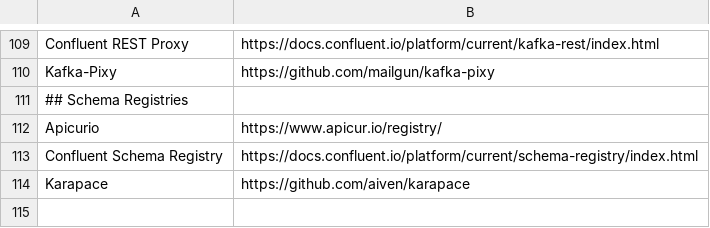
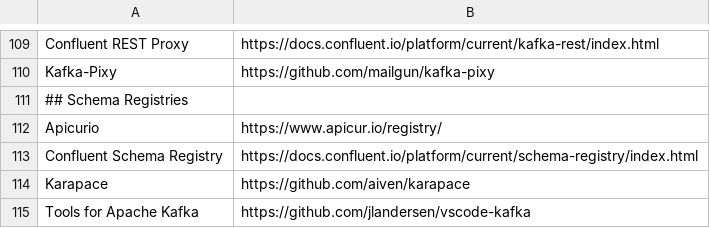
Before and after one commit to a-great-day-out-with/a-great-day-out-with.github.io, a CSV file: kafka-links.csv, drawn as a sheet; only a part is shown, gaps mark what is left out; the diff names each change by its address in the sheet, - before the commit and + after, or states it on an @@ line.

Commit message:
Added "Tools for Apache Kafka" a.k.a vscode-kafka

```diff
--- a/kafka-links.csv
+++ b/kafka-links.csv
+row 115: Tools for Apache Kafka | https://github.com/jlandersen/vscode-kafka
```
